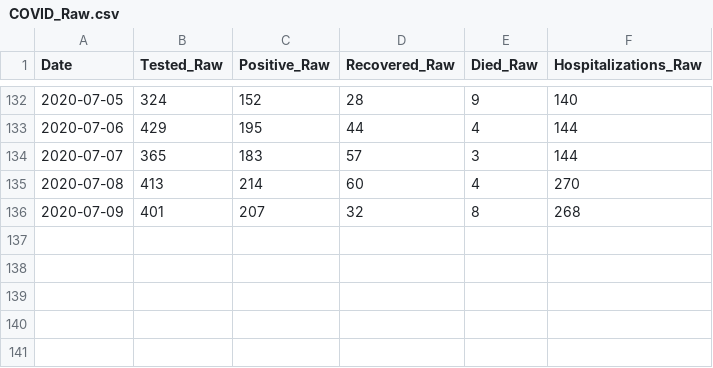
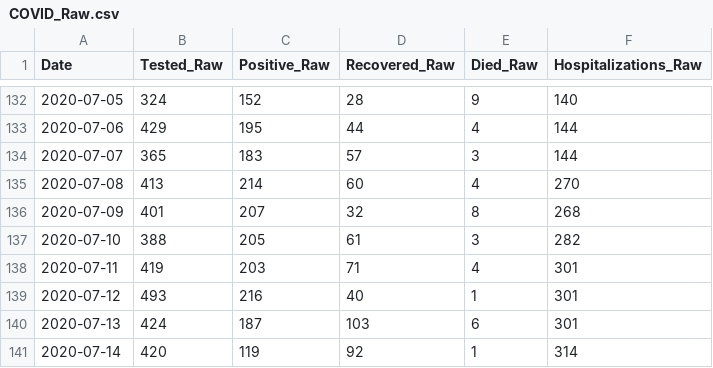
Before and after one commit to bnice5000/COVID-STATS, a CSV file: Data/COVID_Raw.csv, drawn as a sheet; only a part is shown, gaps mark what is left out.

```diff
--- a/Data/COVID_Raw.csv
+++ b/Data/COVID_Raw.csv
@@ -136 +136,6 @@ Date,Tested_Raw,Positive_Raw,Recovered_Raw,Died_Raw,Hospitalizations_Raw
 2020-07-09,401,207,32,8,268
+2020-07-10,388,205,61,3,282
+2020-07-11,419,203,71,4,301
+2020-07-12,493,216,40,1,301
+2020-07-13,424,187,103,6,301
+2020-07-14,420,119,92,1,314
```
Also changed, not shown: 27 other files.
